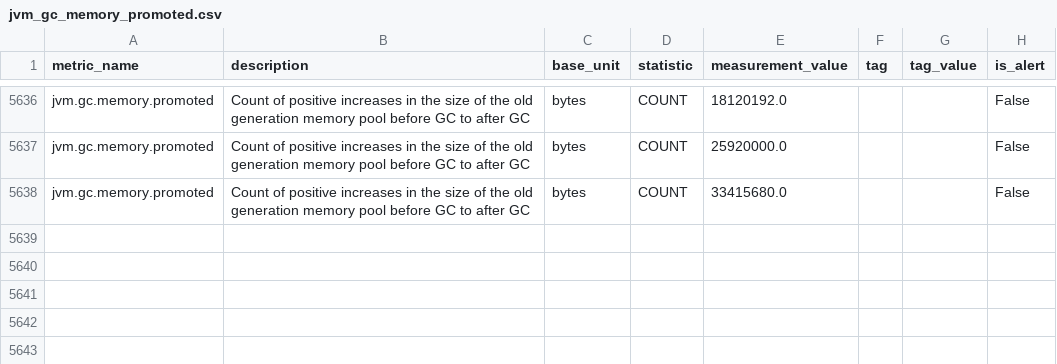
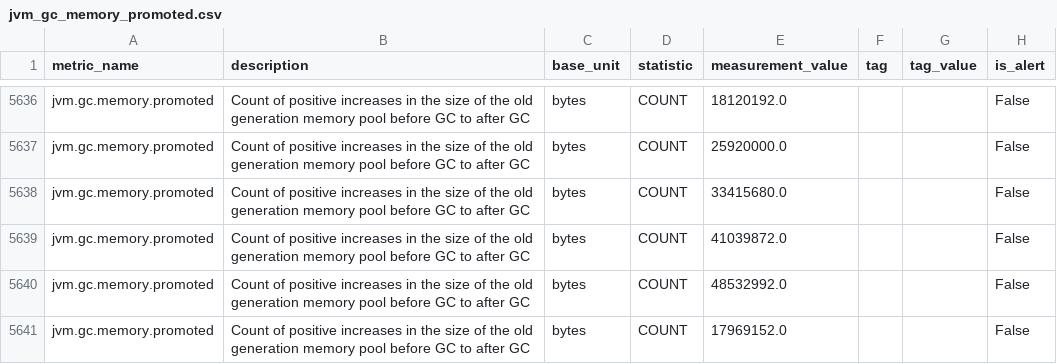
Before and after one commit to DarlanNoetzold/healthcheck_API, a CSV file: cython_impl/metrics_from_database/jvm_gc_memory_promoted.csv, drawn as a sheet; only a part is shown, gaps mark what is left out; the diff names each change by its address in the sheet, - before the commit and + after, or states it on an @@ line.

```diff
--- a/cython_impl/metrics_from_database/jvm_gc_memory_promoted.csv
+++ b/cython_impl/metrics_from_database/jvm_gc_memory_promoted.csv
+row 5639: jvm.gc.memory.promoted | Count of positive increases in the size of the old generation memory pool before GC to after GC | bytes | COUNT | 41039872.0 |  |  | False
+row 5640: jvm.gc.memory.promoted | Count of positive increases in the size of the old generation memory pool before GC to after GC | bytes | COUNT | 48532992.0 |  |  | False
+row 5641: jvm.gc.memory.promoted | Count of positive increases in the size of the old generation memory pool before GC to after GC | bytes | COUNT | 17969152.0 |  |  | False
```
Also changed, not shown: cython_impl/metrics_from_database/jvm_classes_loaded.csv, cython_impl/metrics_from_database/jvm_compilation_time.csv, 19 other files.
